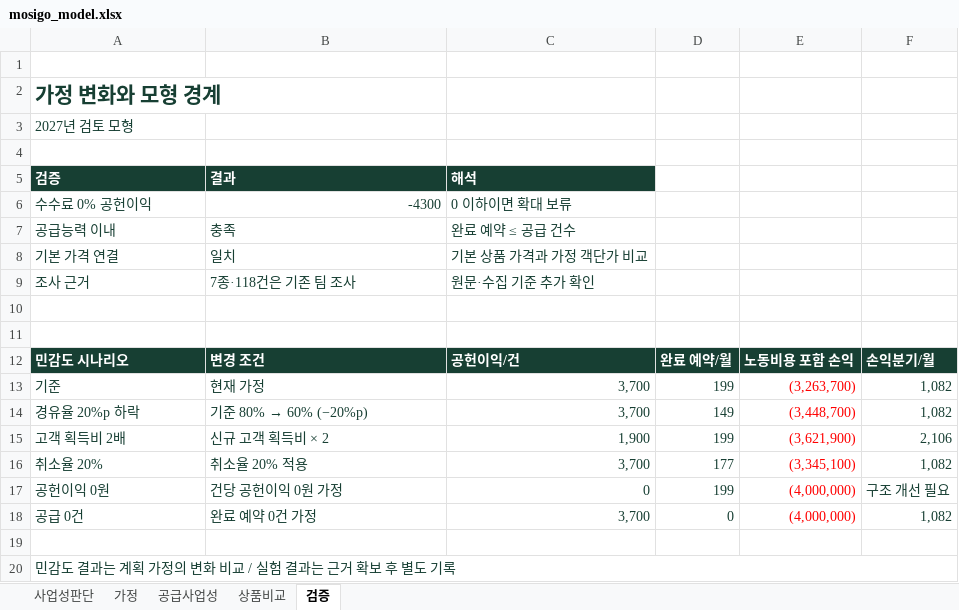
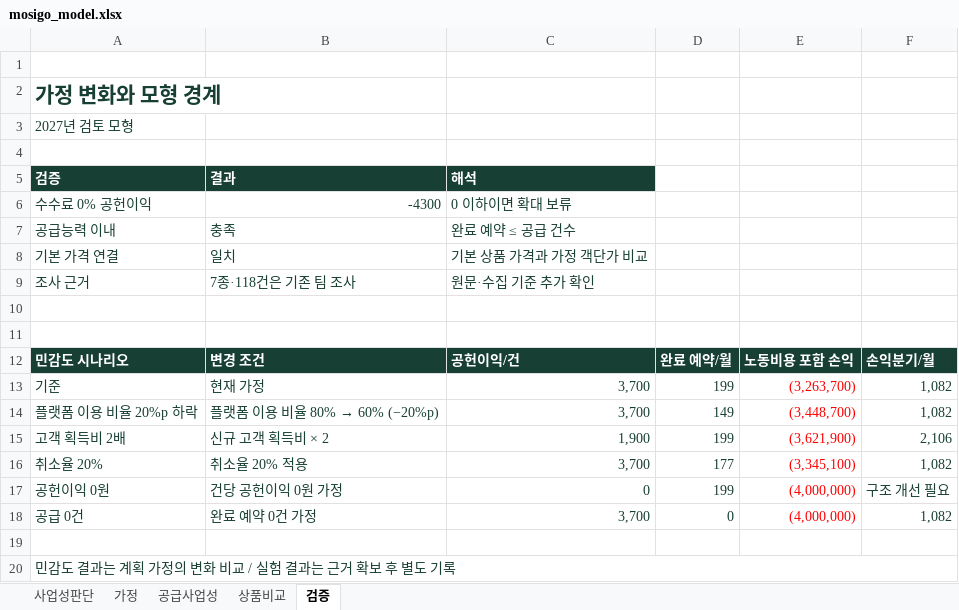
Before and after one commit to dohyunkimmm/mosigo-case-study, an Excel workbook: downloads/mosigo_model.xlsx, sheet 검증, drawn as a sheet; values as stored, in another font and other column widths than the file's, no borders; the diff names each change by its address in the sheet, - before the commit and + after, or states it on an @@ line.

```diff
--- a/downloads/mosigo_model.xlsx (sheet 검증)
+++ b/downloads/mosigo_model.xlsx (sheet 검증)
-A14: 경유율 20%p 하락
+A14: 플랫폼 이용 비율 20%p 하락
@@ B14: 기준 80% → 60% (−20%p) → 플랫폼 이용 비율 80% → 60% (−20%p) @@
```
